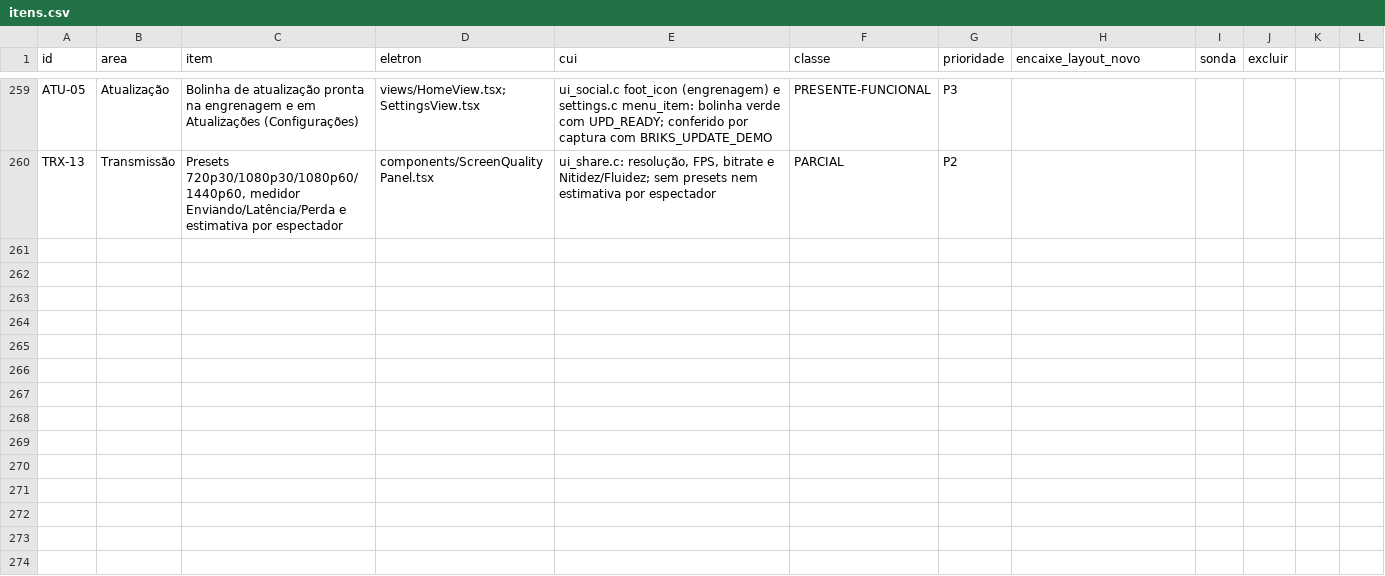
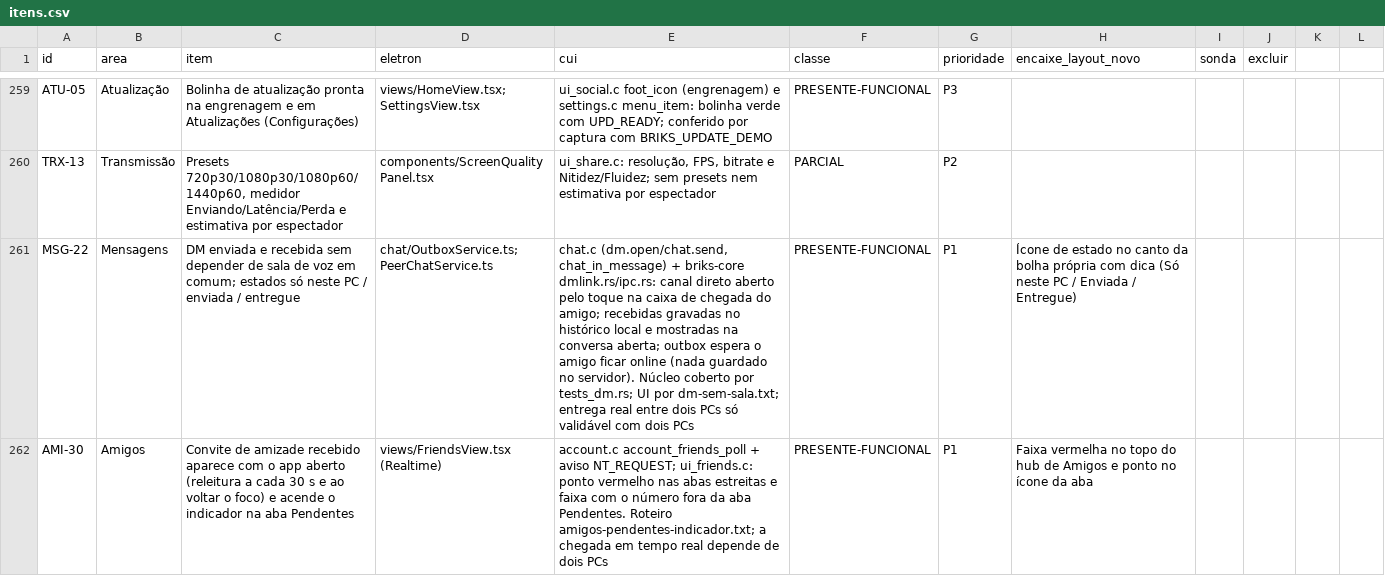
Before and after one commit to ygorbetine/BRisk, a CSV file: apps/desktop-cui/scripts/paridade/itens.csv, drawn as a sheet; only a part is shown, gaps mark what is left out; the diff names each change by its address in the sheet, - before the commit and + after, or states it on an @@ line.

```diff
--- a/apps/desktop-cui/scripts/paridade/itens.csv
+++ b/apps/desktop-cui/scripts/paridade/itens.csv
+row 261: MSG-22 | Mensagens | DM enviada e recebida sem depender de sala de voz em comum; estados só neste PC / enviada / entregue | chat/OutboxService.ts; PeerChatService.ts | chat.c (dm.open/chat.send, chat_in_message) + briks-core dmlink.rs/ipc.rs: canal direto aberto pelo toque na caixa de chegada do amigo; recebidas gravadas no histórico local e mostradas na conversa aberta; outbox espera o amigo ficar online (nada guardado no servidor). Núcleo coberto por tests_dm.rs; UI por dm-sem-sala.txt; entrega real entre dois PCs só validável com dois PCs | PRESENTE-FUNCIONAL | P1 | Ícone de estado no canto da bolha própria com dica (Só neste PC / Enviada / Entregue)
+row 262: AMI-30 | Amigos | Convite de amizade recebido aparece com o app aberto (releitura a cada 30 s e ao voltar o foco) e acende o indicador na aba Pendentes | views/FriendsView.tsx (Realtime) | account.c account_friends_poll + aviso NT_REQUEST; ui_friends.c: ponto vermelho nas abas estreitas e faixa com o número fora da aba Pendentes. Roteiro amigos-pendentes-indicador.txt; a chegada em tempo real depende de dois PCs | PRESENTE-FUNCIONAL | P1 | Faixa vermelha no topo do hub de Amigos e ponto no ícone da aba
```
Also changed, not shown: 7 other files.
